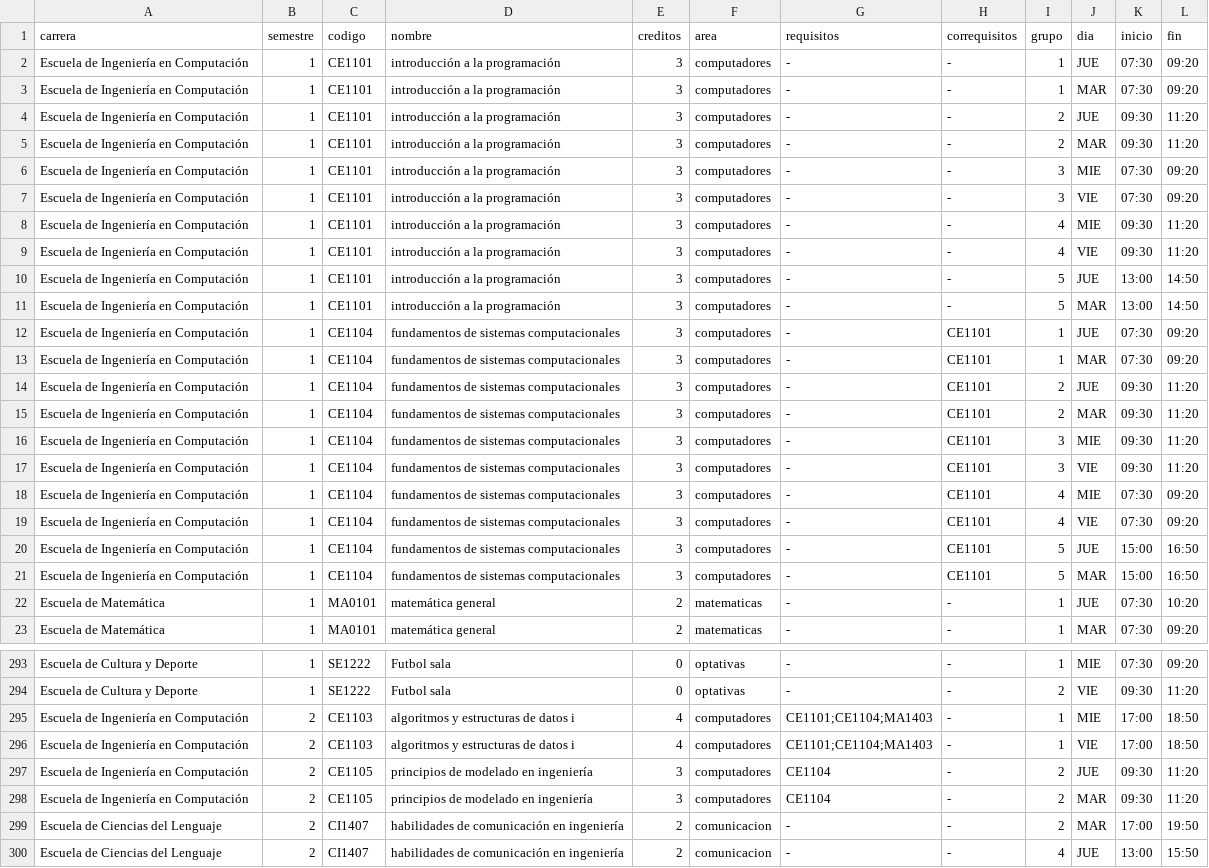
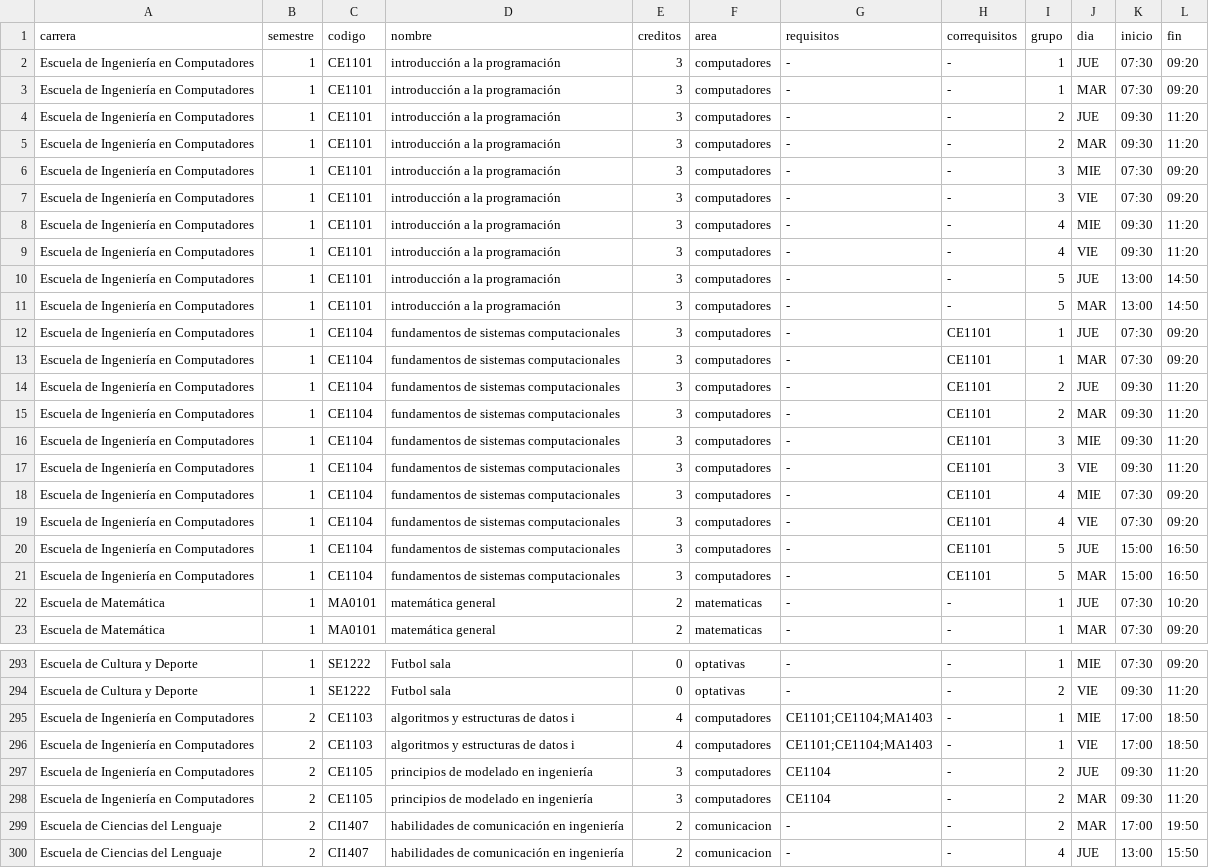
Before and after one commit to Cotue/Paradogmas, a TSV file: data/clean/compu_V3.tsv, drawn as a sheet; only a part is shown, gaps mark what is left out; the diff covers the shown part only; the diff names each change by its address in the sheet, - before the commit and + after, or states it on an @@ line.

```diff
--- a/data/clean/compu_V3.tsv
+++ b/data/clean/compu_V3.tsv
-A2:A21 (carrera): Escuela de Ingeniería en Computación
+A2:A21 (carrera): Escuela de Ingeniería en Computadores
-A295:A298 (carrera): Escuela de Ingeniería en Computación
+A295:A298 (carrera): Escuela de Ingeniería en Computadores
```
Also changed, not shown: 40 edited cells elsewhere in this file.
